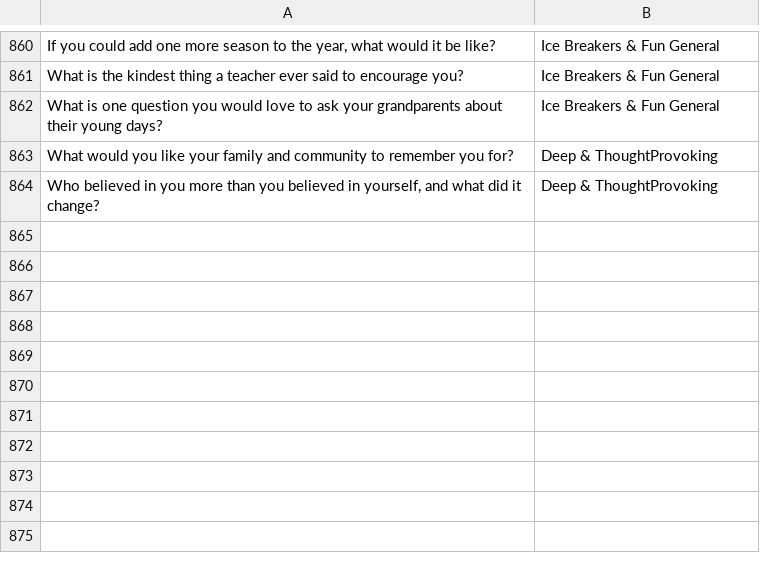
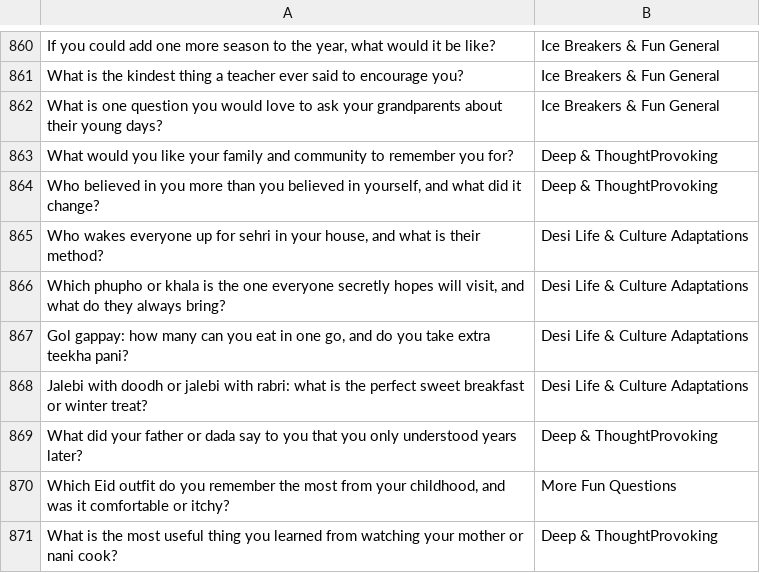
Before and after one commit to theshabab/jorbox, a CSV file: data/seed/data/game16.csv, drawn as a sheet; only a part is shown, gaps mark what is left out.

```diff
--- a/data/seed/data/game16.csv
+++ b/data/seed/data/game16.csv
@@ -864 +864,8 @@ What would you like your family and community to remember you for?,Deep & Though
 "Who believed in you more than you believed in yourself, and what did it change?",Deep & ThoughtProvoking
+"Who wakes everyone up for sehri in your house, and what is their method?",Desi Life & Culture Adaptations
+"Which phupho or khala is the one everyone secretly hopes will visit, and what do they always bring?",Desi Life & Culture Adaptations
+"Gol gappay: how many can you eat in one go, and do you take extra teekha pani?",Desi Life & Culture Adaptations
+Jalebi with doodh or jalebi with rabri: what is the perfect sweet breakfast or winter treat?,Desi Life & Culture Adaptations
+What did your father or dada say to you that you only understood years later?,Deep & ThoughtProvoking
+"Which Eid outfit do you remember the most from your childhood, and was it comfortable or itchy?",More Fun Questions
+What is the most useful thing you learned from watching your mother or nani cook?,Deep & ThoughtProvoking
```
Also changed, not shown: data/seed/data/game10.csv, data/seed/data/game13.csv, 5 other files.
